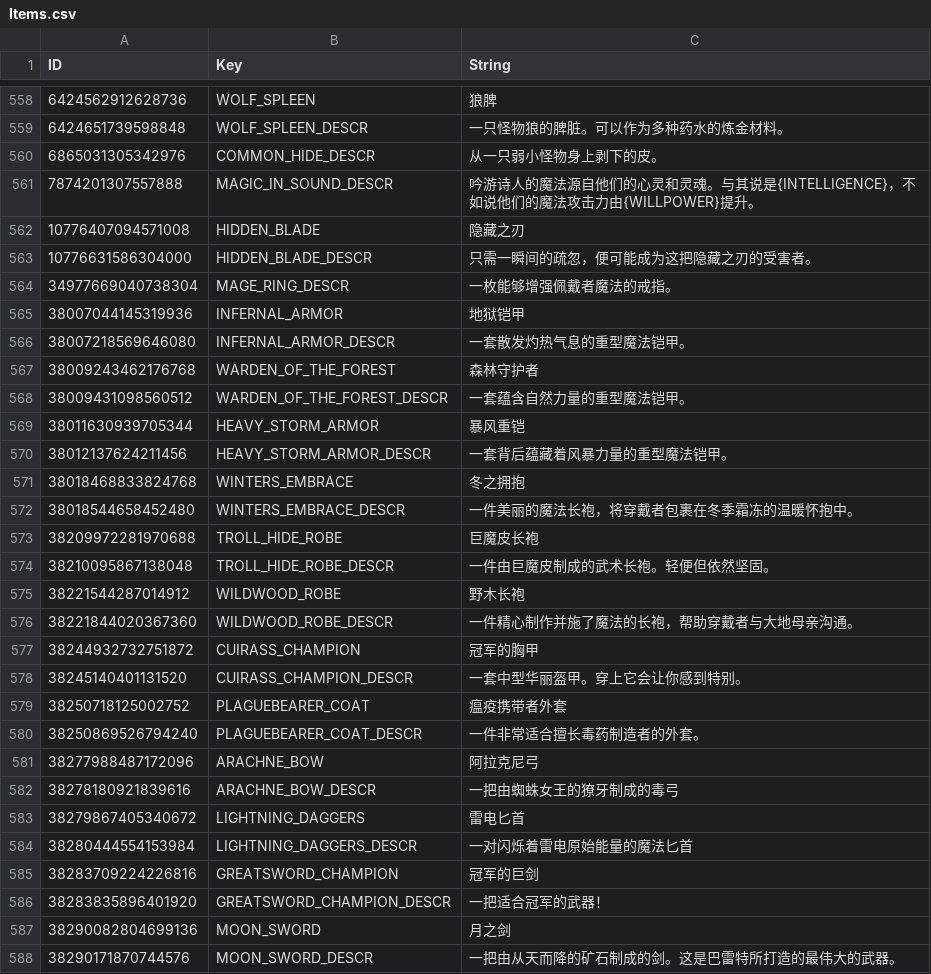
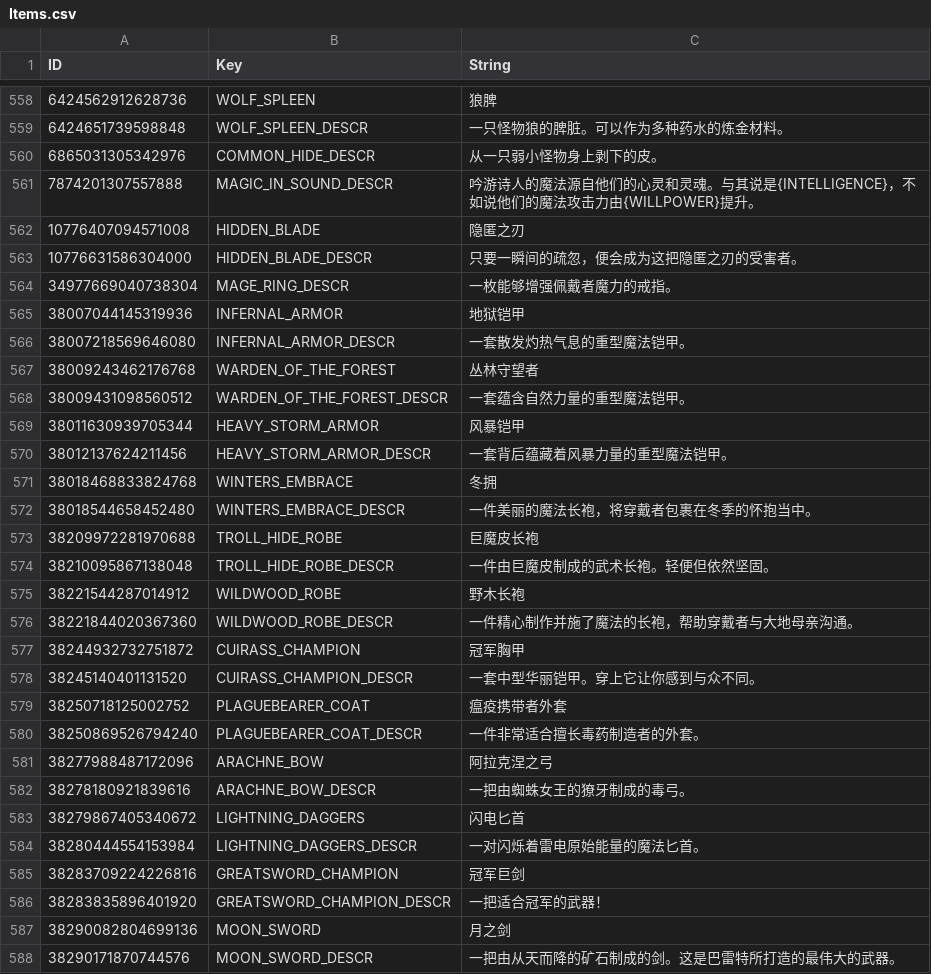
Before and after one commit to AlisonAirline/Our-Adventurer-Guild-Chinese-Localization, a CSV file: CustomTranslation/Items.csv, drawn as a sheet; only a part is shown, gaps mark what is left out; the diff covers the shown part only.

Commit message:
Update Items.csv

```diff
--- a/CustomTranslation/Items.csv
+++ b/CustomTranslation/Items.csv
@@ -563,13 +563,13 @@
 7874201307557888,MAGIC_IN_SOUND_DESCR,吟游诗人的魔法源自他们的心灵和灵魂。与其说是{INTELLIGENCE}，不如说他们的魔法攻击力由{WILLPOWER}提升。
-10776407094571008,HIDDEN_BLADE,隐藏之刃
-10776631586304000,HIDDEN_BLADE_DESCR,只需一瞬间的疏忽，便可能成为这把隐藏之刃的受害者。
-34977669040738304,MAGE_RING_DESCR,一枚能够增强佩戴者魔法的戒指。
+10776407094571008,HIDDEN_BLADE,隐匿之刃
+10776631586304000,HIDDEN_BLADE_DESCR,只要一瞬间的疏忽，便会成为这把隐匿之刃的受害者。
+34977669040738304,MAGE_RING_DESCR,一枚能够增强佩戴者魔力的戒指。
 38007044145319936,INFERNAL_ARMOR,地狱铠甲
 38007218569646080,INFERNAL_ARMOR_DESCR,一套散发灼热气息的重型魔法铠甲。
-38009243462176768,WARDEN_OF_THE_FOREST,森林守护者
+38009243462176768,WARDEN_OF_THE_FOREST,丛林守望者
 38009431098560512,WARDEN_OF_THE_FOREST_DESCR,一套蕴含自然力量的重型魔法铠甲。
-38011630939705344,HEAVY_STORM_ARMOR,暴风重铠
+38011630939705344,HEAVY_STORM_ARMOR,风暴铠甲
 38012137624211456,HEAVY_STORM_ARMOR_DESCR,一套背后蕴藏着风暴力量的重型魔法铠甲。
-38018468833824768,WINTERS_EMBRACE,冬之拥抱
-38018544658452480,WINTERS_EMBRACE_DESCR,一件美丽的魔法长袍，将穿戴者包裹在冬季霜冻的温暖怀抱中。
+38018468833824768,WINTERS_EMBRACE,冬拥
+38018544658452480,WINTERS_EMBRACE_DESCR,一件美丽的魔法长袍，将穿戴者包裹在冬季的怀抱当中。
 38209972281970688,TROLL_HIDE_ROBE,巨魔皮长袍
@@ -578,11 +578,11 @@
 38221844020367360,WILDWOOD_ROBE_DESCR,一件精心制作并施了魔法的长袍，帮助穿戴者与大地母亲沟通。
-38244932732751872,CUIRASS_CHAMPION,冠军的胸甲
-38245140401131520,CUIRASS_CHAMPION_DESCR,一套中型华丽盔甲。穿上它会让你感到特别。
+38244932732751872,CUIRASS_CHAMPION,冠军胸甲
+38245140401131520,CUIRASS_CHAMPION_DESCR,一套中型华丽铠甲。穿上它让你感到与众不同。
 38250718125002752,PLAGUEBEARER_COAT,瘟疫携带者外套
 38250869526794240,PLAGUEBEARER_COAT_DESCR,一件非常适合擅长毒药制造者的外套。
-38277988487172096,ARACHNE_BOW,阿拉克尼弓
-38278180921839616,ARACHNE_BOW_DESCR,一把由蜘蛛女王的獠牙制成的毒弓
-38279867405340672,LIGHTNING_DAGGERS,雷电匕首
-38280444554153984,LIGHTNING_DAGGERS_DESCR,一对闪烁着雷电原始能量的魔法匕首
-38283709224226816,GREATSWORD_CHAMPION,冠军的巨剑
+38277988487172096,ARACHNE_BOW,阿拉克涅之弓
+38278180921839616,ARACHNE_BOW_DESCR,一把由蜘蛛女王的獠牙制成的毒弓。
+38279867405340672,LIGHTNING_DAGGERS,闪电匕首
+38280444554153984,LIGHTNING_DAGGERS_DESCR,一对闪烁着雷电原始能量的魔法匕首。
+38283709224226816,GREATSWORD_CHAMPION,冠军巨剑
 38283835896401920,GREATSWORD_CHAMPION_DESCR,一把适合冠军的武器！
```
Also changed, not shown: 88 edited cells elsewhere in this file.
